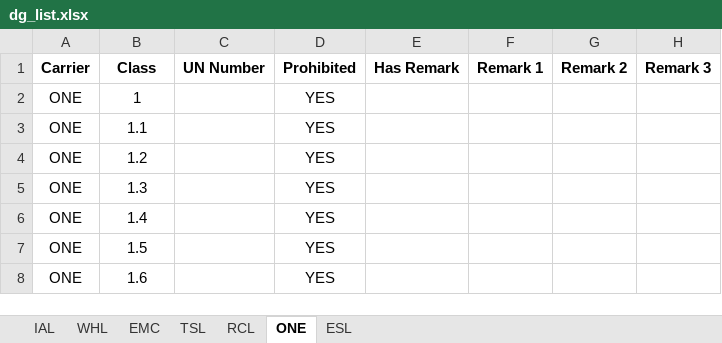
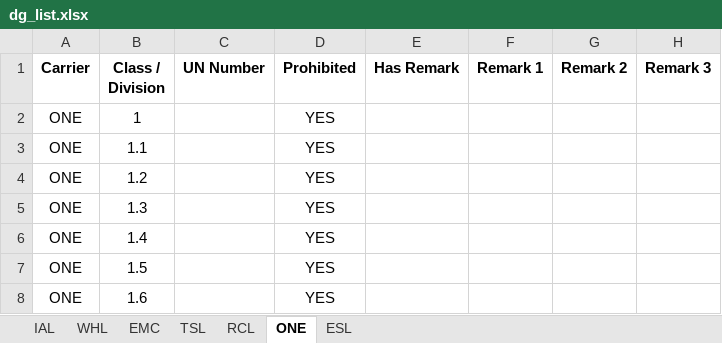
Before and after one commit to leetingyu123-a11y/dg-search-system, an Excel workbook: dg_list.xlsx, sheet ONE, drawn as a sheet; only a part is shown; values as stored, in another font and other column widths than the file's, no borders; the diff names each change by its address in the sheet, - before the commit and + after, or states it on an @@ line.

```diff
--- a/dg_list.xlsx (sheet ONE)
+++ b/dg_list.xlsx (sheet ONE)
-B1: Class
+B1: Class / Division
```
Also changed, not shown: sheet WHL, sheet IAL, sheet ESL, sheet RCL, sheet EMC, sheet TSL, imdg_master.xlsx.
